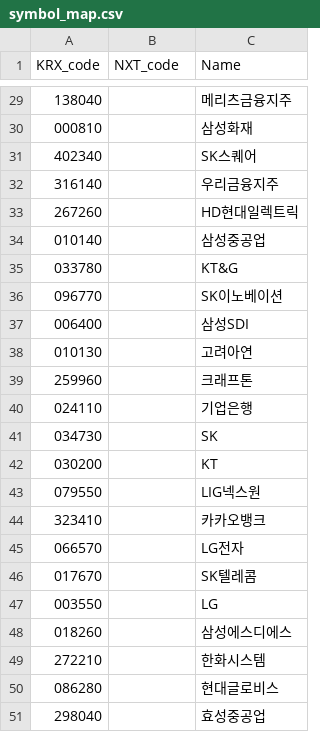
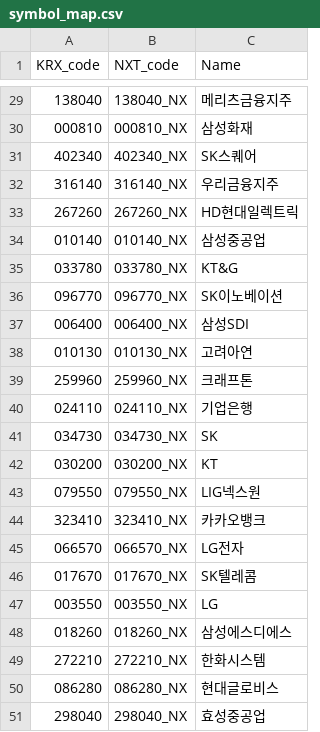
Before and after one commit to jaydog12322/Anatta, a CSV file: config/symbol_map.csv, drawn as a sheet; only a part is shown, gaps mark what is left out; the diff covers the shown part only.

```diff
--- a/config/symbol_map.csv
+++ b/config/symbol_map.csv
@@ -29,23 +29,23 @@
-138040,,메리츠금융지주
-000810,,삼성화재
-402340,,SK스퀘어
-316140,,우리금융지주
-267260,,HD현대일렉트릭
-010140,,삼성중공업
-033780,,KT&G
-096770,,SK이노베이션
-006400,,삼성SDI
-010130,,고려아연
-259960,,크래프톤
-024110,,기업은행
-034730,,SK
-030200,,KT
-079550,,LIG넥스원
-323410,,카카오뱅크
-066570,,LG전자
-017670,,SK텔레콤
-003550,,LG
-018260,,삼성에스디에스
-272210,,한화시스템
-086280,,현대글로비스
-298040,,효성중공업
+138040,138040_NX,메리츠금융지주
+000810,000810_NX,삼성화재
+402340,402340_NX,SK스퀘어
+316140,316140_NX,우리금융지주
+267260,267260_NX,HD현대일렉트릭
+010140,010140_NX,삼성중공업
+033780,033780_NX,KT&G
+096770,096770_NX,SK이노베이션
+006400,006400_NX,삼성SDI
+010130,010130_NX,고려아연
+259960,259960_NX,크래프톤
+024110,024110_NX,기업은행
+034730,034730_NX,SK
+030200,030200_NX,KT
+079550,079550_NX,LIG넥스원
+323410,323410_NX,카카오뱅크
+066570,066570_NX,LG전자
+017670,017670_NX,SK텔레콤
+003550,003550_NX,LG
+018260,018260_NX,삼성에스디에스
+272210,272210_NX,한화시스템
+086280,086280_NX,현대글로비스
+298040,298040_NX,효성중공업
```
Also changed, not shown: 27 edited cells elsewhere in this file, 3 other files.
